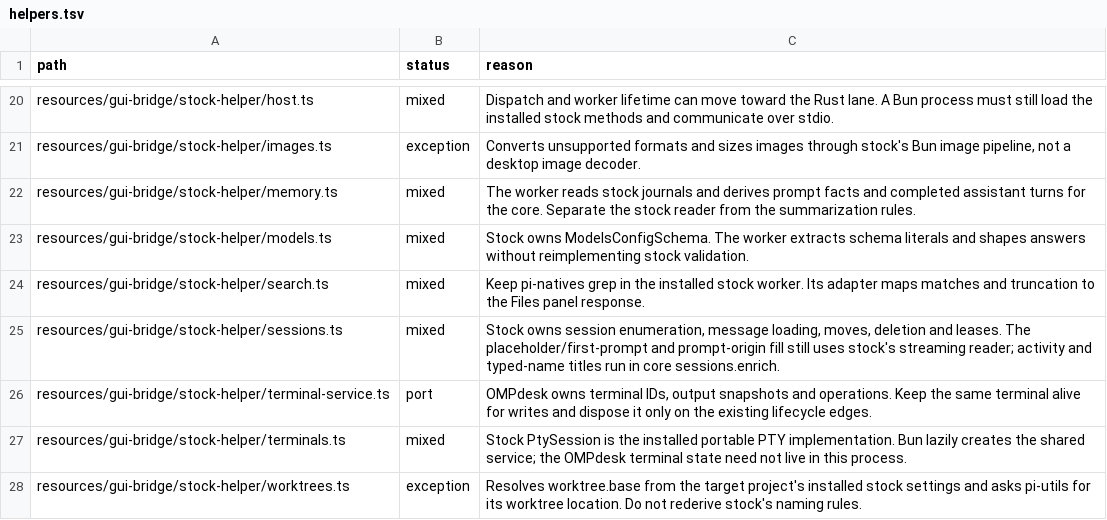
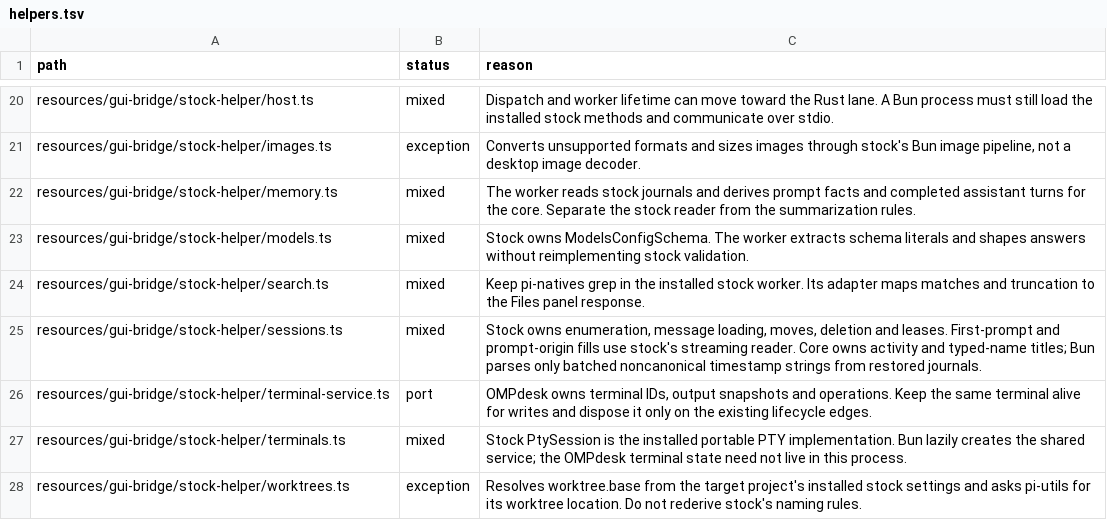
Before and after one commit to seuput-inc/ompdesk, a TSV file: docs/rust-inventory/helpers.tsv, drawn as a sheet; only a part is shown, gaps mark what is left out.

Commit message:
fix(sessions): preserve Bun date parsing for restored journals
- Resolve noncanonical timestamp strings together on the existing worker and cache only their selected times.
- Keep numeric timestamps and stock UTC ISO dates entirely in the core.

```diff
--- a/docs/rust-inventory/helpers.tsv
+++ b/docs/rust-inventory/helpers.tsv
@@ -24,3 +24,3 @@ resources/gui-bridge/stock-helper/models.ts	mixed	Stock owns ModelsConfigSchema.
 resources/gui-bridge/stock-helper/search.ts	mixed	Keep pi-natives grep in the installed stock worker. Its adapter maps matches and truncation to the Files panel response.
-resources/gui-bridge/stock-helper/sessions.ts	mixed	Stock owns session enumeration, message loading, moves, deletion and leases. The placeholder/first-prompt and prompt-origin fill still uses stock's streaming reader; activity and typed-name titles run in core sessions.enrich.
+resources/gui-bridge/stock-helper/sessions.ts	mixed	Stock owns enumeration, message loading, moves, deletion and leases. First-prompt and prompt-origin fills use stock's streaming reader. Core owns activity and typed-name titles; Bun parses only batched noncanonical timestamp strings from restored journals.
 resources/gui-bridge/stock-helper/terminal-service.ts	port	OMPdesk owns terminal IDs, output snapshots and operations. Keep the same terminal alive for writes and dispose it only on the existing lifecycle edges.
```
Also changed, not shown: 7 other files.
